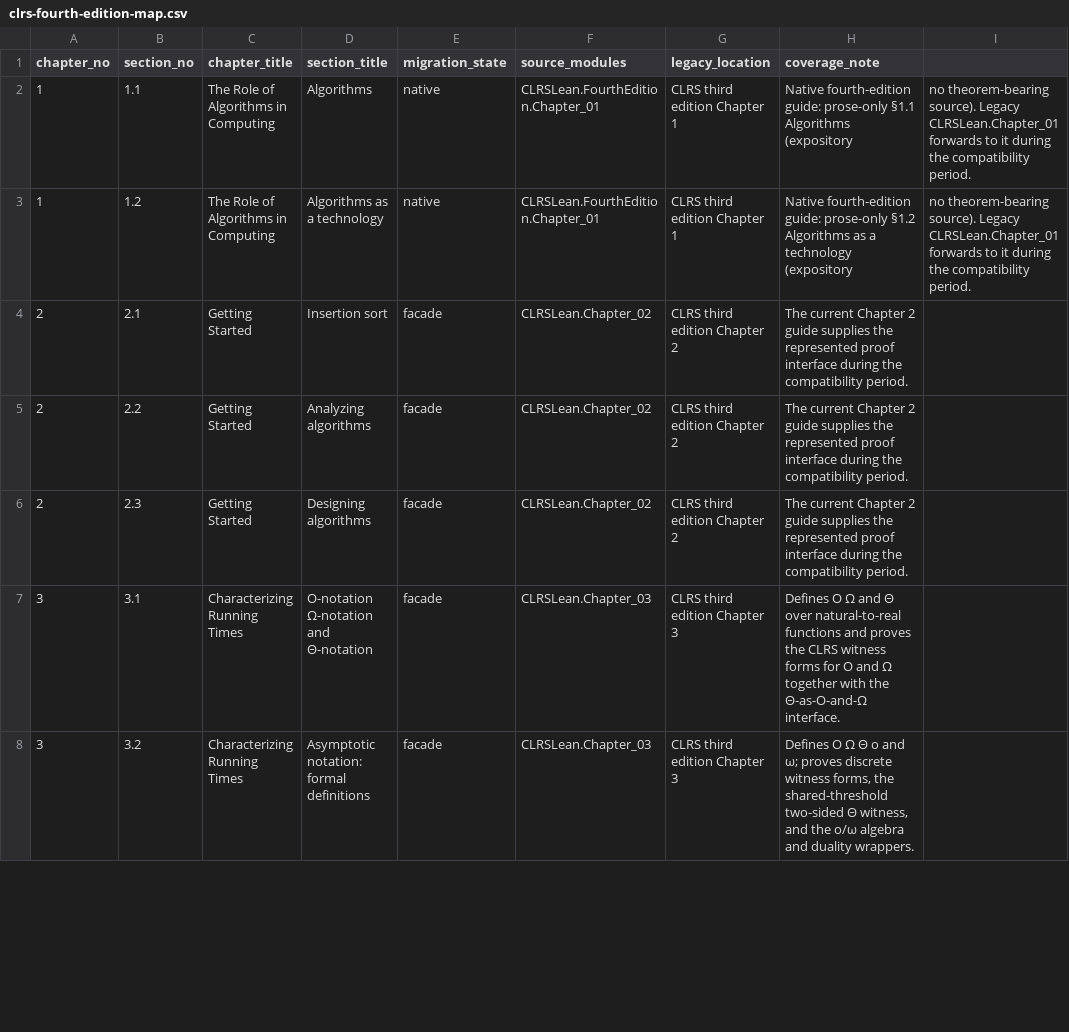
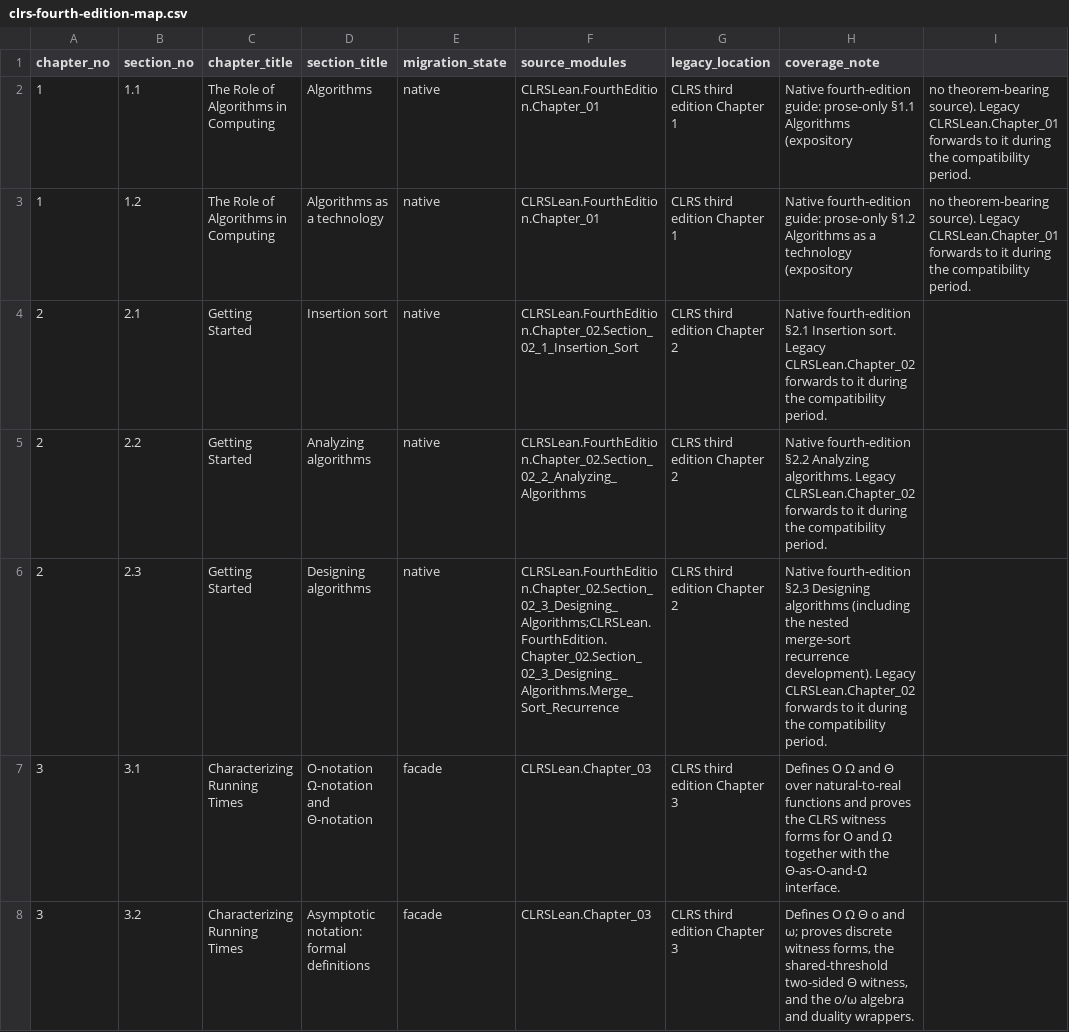
Before and after one commit to TankTechnology/CLRS-Lean, a CSV file: docs/clrs-fourth-edition-map.csv, drawn as a sheet; only a part is shown; the diff names each change by its address in the sheet, - before the commit and + after, or states it on an @@ line.

```diff
--- a/docs/clrs-fourth-edition-map.csv
+++ b/docs/clrs-fourth-edition-map.csv
-E4:E6 (migration_state): facade
+E4:E6 (migration_state): native
-F4 (source_modules): CLRSLean.Chapter_02
+F4 (source_modules): CLRSLean.FourthEdition.Chapter_02.Section_02_1_Insertion_Sort
-H4 (coverage_note): The current Chapter 2 guide supplies the represented proof interface during the…
+H4 (coverage_note): Native fourth-edition §2.1 Insertion sort. Legacy CLRSLean.Chapter_02 forwards to it during the…
-F5 (source_modules): CLRSLean.Chapter_02
+F5 (source_modules): CLRSLean.FourthEdition.Chapter_02.Section_02_2_Analyzing_Algorithms
-H5 (coverage_note): The current Chapter 2 guide supplies the represented proof interface during the…
+H5 (coverage_note): Native fourth-edition §2.2 Analyzing algorithms. Legacy CLRSLean.Chapter_02 forwards to it during the…
-F6 (source_modules): CLRSLean.Chapter_02
+F6 (source_modules): CLRSLean.FourthEdition.Chapter_02.Section_02_3_Designing_Algorithms;CLRSLean.FourthEdition.Chapter_02.Section_02_3_Designing_Algorithms.Merge_Sort_Recurrence
-H6 (coverage_note): The current Chapter 2 guide supplies the represented proof interface during the…
+H6 (coverage_note): Native fourth-edition §2.3 Designing algorithms (including the nested merge-sort recurrence development). Legacy CLRSLean.Chapter_02 forwards to it during the…
```
Also changed, not shown: 11 other files.
